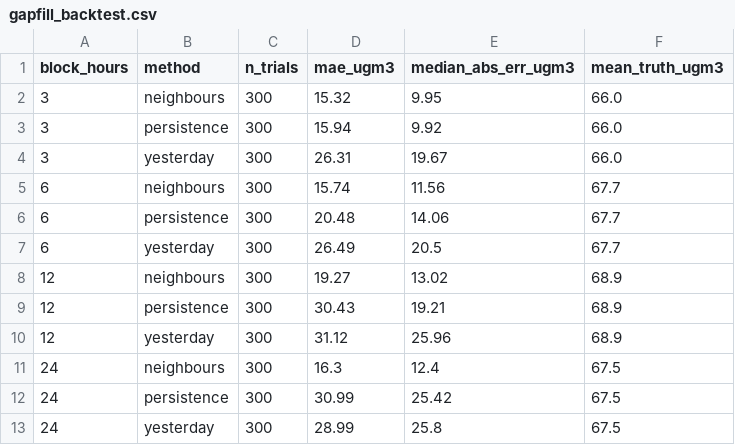
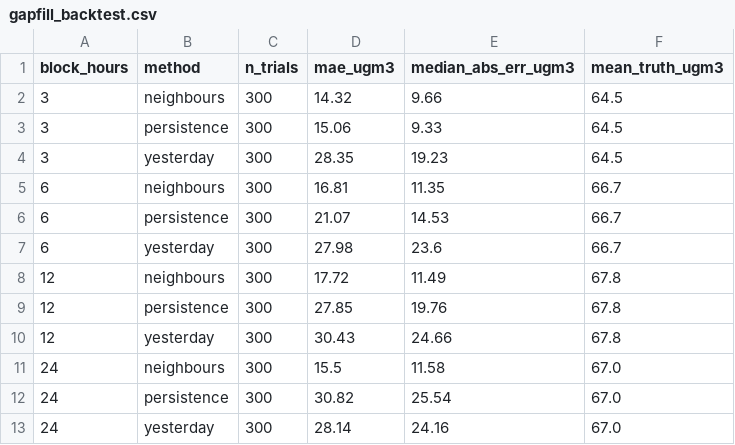
Before and after one commit to HalcyonVector/AQI-Network-Integrity-System, a CSV file: data/processed/gapfill_backtest.csv, drawn as a sheet.

```diff
--- a/data/processed/gapfill_backtest.csv
+++ b/data/processed/gapfill_backtest.csv
@@ -1,13 +1,13 @@
 block_hours,method,n_trials,mae_ugm3,median_abs_err_ugm3,mean_truth_ugm3
-3,neighbours,300,15.32,9.95,66.0
-3,persistence,300,15.94,9.92,66.0
-3,yesterday,300,26.31,19.67,66.0
-6,neighbours,300,15.74,11.56,67.7
-6,persistence,300,20.48,14.06,67.7
-6,yesterday,300,26.49,20.5,67.7
-12,neighbours,300,19.27,13.02,68.9
-12,persistence,300,30.43,19.21,68.9
-12,yesterday,300,31.12,25.96,68.9
-24,neighbours,300,16.3,12.4,67.5
-24,persistence,300,30.99,25.42,67.5
-24,yesterday,300,28.99,25.8,67.5
+3,neighbours,300,14.32,9.66,64.5
+3,persistence,300,15.06,9.33,64.5
+3,yesterday,300,28.35,19.23,64.5
+6,neighbours,300,16.81,11.35,66.7
+6,persistence,300,21.07,14.53,66.7
+6,yesterday,300,27.98,23.6,66.7
+12,neighbours,300,17.72,11.49,67.8
+12,persistence,300,27.85,19.76,67.8
+12,yesterday,300,30.43,24.66,67.8
+24,neighbours,300,15.5,11.58,67.0
+24,persistence,300,30.82,25.54,67.0
+24,yesterday,300,28.14,24.16,67.0
```
Also changed, not shown: data/processed/neighbor_station_health.csv, data/processed/station_temporal_decoupling.csv, 22 other files.
